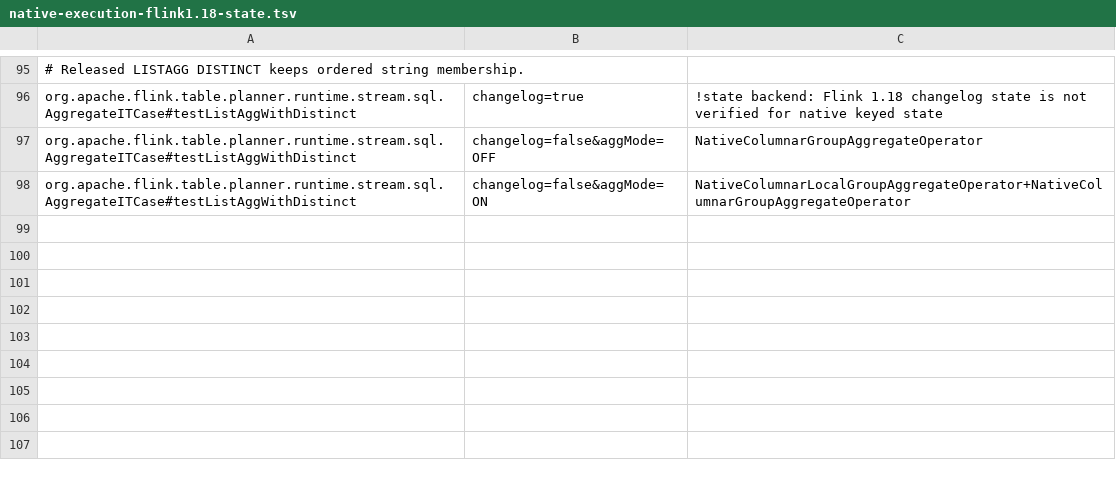
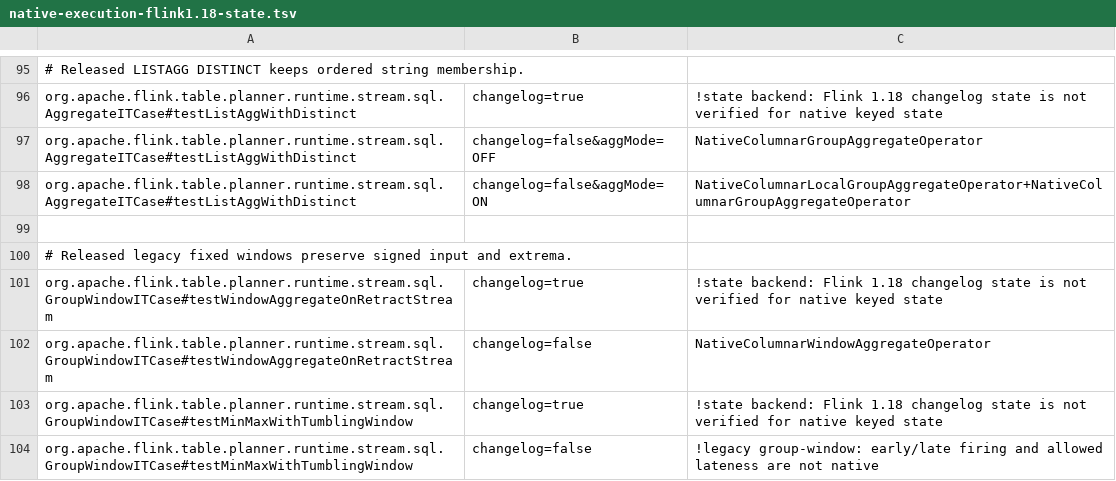
Before and after one commit to datafusion-contrib/StreamFusion, a TSV file: dev/flink-suite/agent/src/main/resources/native-execution-flink1.18-state.tsv, drawn as a sheet; only a part is shown, gaps mark what is left out; the diff names each change by its address in the sheet, - before the commit and + after, or states it on an @@ line.

Commit message:
Preserve typed extrema across updating window phases
Reuse signed native value multisets for updating MIN/MAX, carrying cached winners,
map sizes and value counters in Arrow partials. Combine temporary partials before
retained state so cancelling entries cannot incorrectly reseek a negative winner.
Account temporary views and drain them at watermarks and checkpoint boundaries.

Admit legacy fixed COUNT/SUM/AVG/MIN/MAX changelogs on both clocks and Flink lines,
including non-dividing and gapped HOP. Preserve FILTER and group liveness, TIME cache
precision aliases, and Flink 1.18's missing retracting CHAR factory. Structured window
state retains the RocksDB backend snapshot compatibility path.

A CPU profile identified redundant string copies. One measured ownership-transfer
pass removed two copies per update. Final million-row complete jobs retain both
transposes: nine profiles beat stock by 1.11-2.59x. Single-phase STRING is 0.634s
versus stock 0.708s, down from 0.765s before the optimization. Actual previous
canonical fallback controls and every trial are retained in the evidence artifact.

Validation: 900 release Rust tests pass (2 ignored); latest related reports have
320 passes on Flink 2.2 and 295 passes/25 released-host skips on 1.18. The 259-case
window changelog suite also passed before the ownership-only change. Eight unchanged
upstream invocations pass per release with four native windows and four early-fire
fallback controls. Agent 50 pass/1 skip, scope 35 pass, strict docs and formatting pass.

```diff
--- a/dev/flink-suite/agent/src/main/resources/native-execution-flink1.18-state.tsv
+++ b/dev/flink-suite/agent/src/main/resources/native-execution-flink1.18-state.tsv
+row 99: (empty)
+row 100: # Released legacy fixed windows preserve signed input and extrema.
+row 101: org.apache.flink.table.planner.runtime.stream.sql.GroupWindowITCase#testWindowAggregateOnRetractStream | changelog=true | !state backend: Flink 1.18 changelog state is not verified for native keyed state
+row 102: org.apache.flink.table.planner.runtime.stream.sql.GroupWindowITCase#testWindowAggregateOnRetractStream | changelog=false | NativeColumnarWindowAggregateOperator
+row 103: org.apache.flink.table.planner.runtime.stream.sql.GroupWindowITCase#testMinMaxWithTumblingWindow | changelog=true | !state backend: Flink 1.18 changelog state is not verified for native keyed state
+row 104: org.apache.flink.table.planner.runtime.stream.sql.GroupWindowITCase#testMinMaxWithTumblingWindow | changelog=false | !legacy group-window: early/late firing and allowed lateness are not native
```
Also changed, not shown: dev/flink-suite/agent/src/main/resources/native-execution-flink1.18.tsv, dev/flink-suite/agent/src/main/resources/native-execution.tsv, 30 other files.
